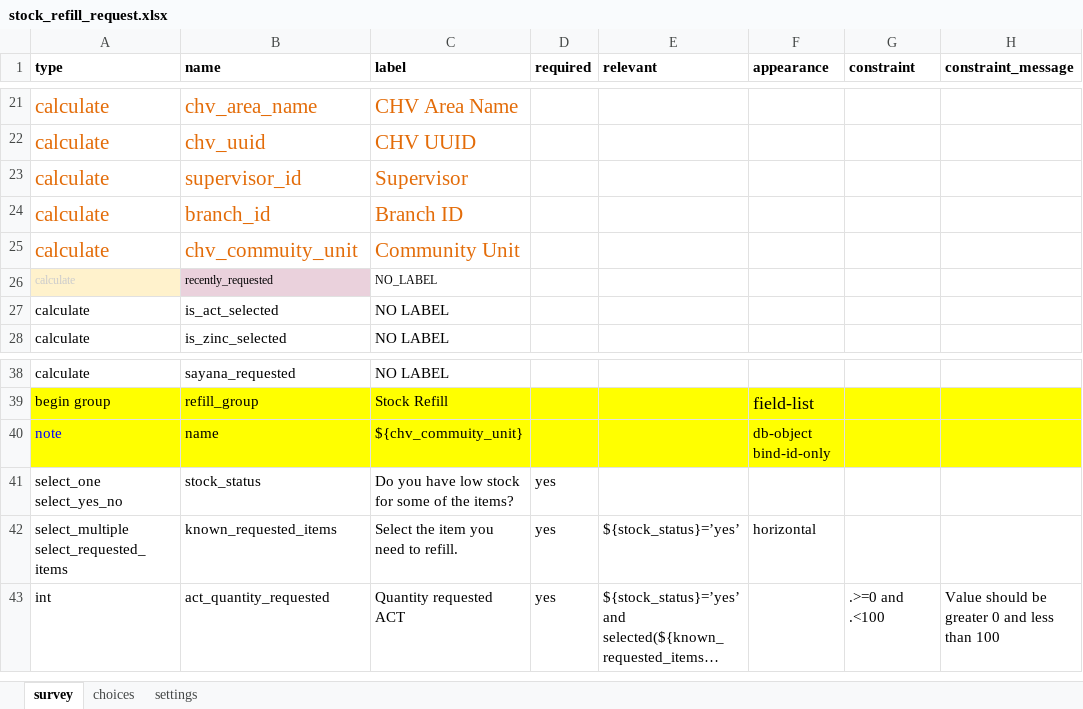
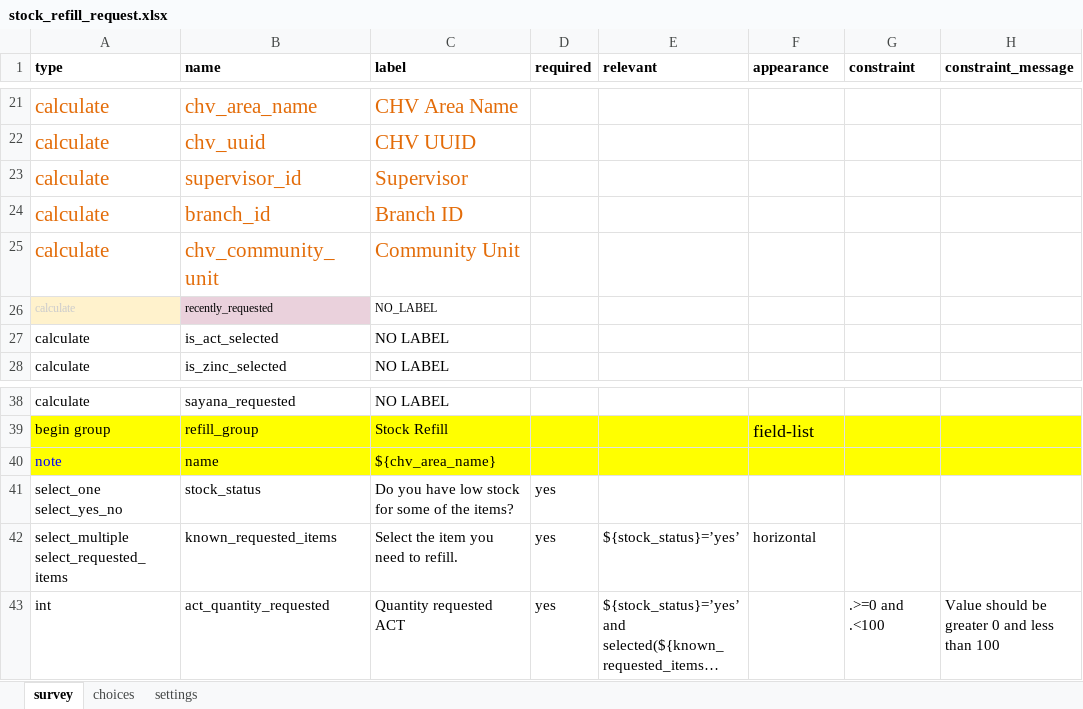
Before and after one commit to KiharaSimon/lwala-config, an Excel workbook: forms/app/stock_refill_request.xlsx, sheet survey, drawn as a sheet; only a part is shown, gaps mark what is left out; long unchanged cells end in …; values as stored, in another font and other column widths than the file's, no borders; charts and pictures and conditional formats not drawn; the diff names each change by its address in the sheet, - before the commit and + after, or states it on an @@ line.

Commit message:
Improving the form and the task

```diff
--- a/forms/app/stock_refill_request.xlsx (sheet survey)
+++ b/forms/app/stock_refill_request.xlsx (sheet survey)
-B25 (name): chv_commuity_unit
+B25 (name): chv_community_unit
-C40 (label): ${chv_commuity_unit}
+C40 (label): ${chv_area_name}
-F40 (appearance): db-object bind-id-only
+F40 (appearance): (empty)
```
Also changed, not shown: 5 other files.
